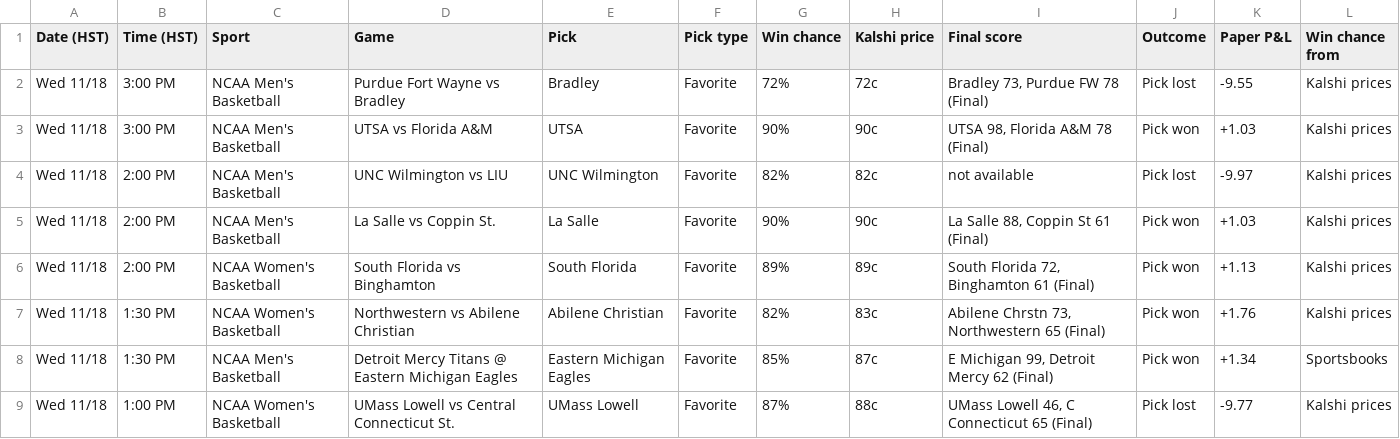
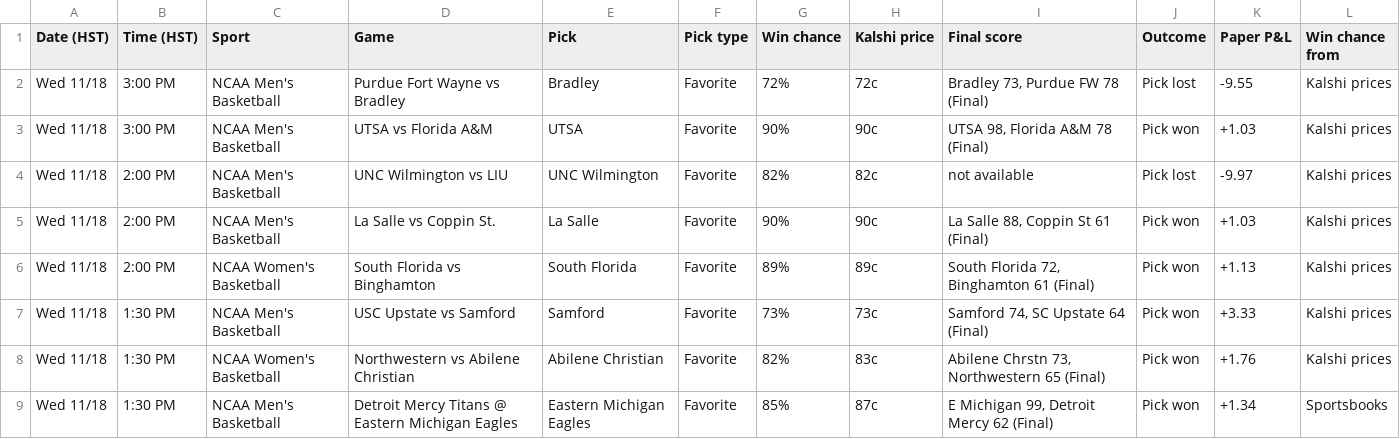
Before and after one commit to Seed808/kalshi-bot, a CSV file: docs/history.csv, drawn as a sheet; only a part is shown; the shorter side is filled out with more unchanged rows; the diff names each change by its address in the sheet, - before the commit and + after, or states it on an @@ line.

```diff
--- a/docs/history.csv
+++ b/docs/history.csv
+row 7: Wed 11/18 | 1:30 PM | NCAA Men's Basketball | USC Upstate vs Samford | Samford | Favorite | 73% | 73c | Samford 74, SC Upstate 64 (Final) | Pick won | +3.33 | Kalshi prices
```
Also changed, not shown: 5 other files.
